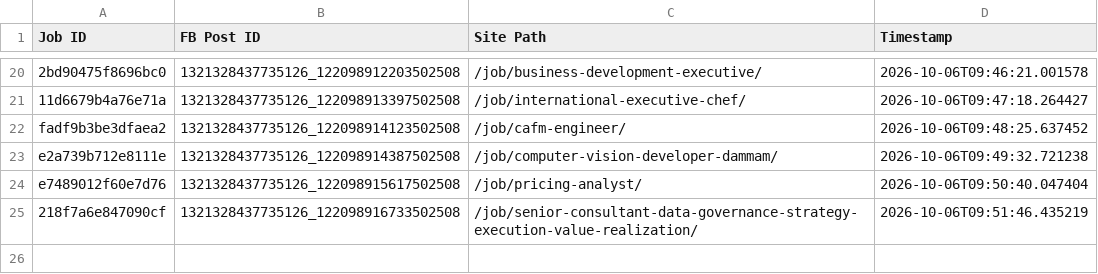
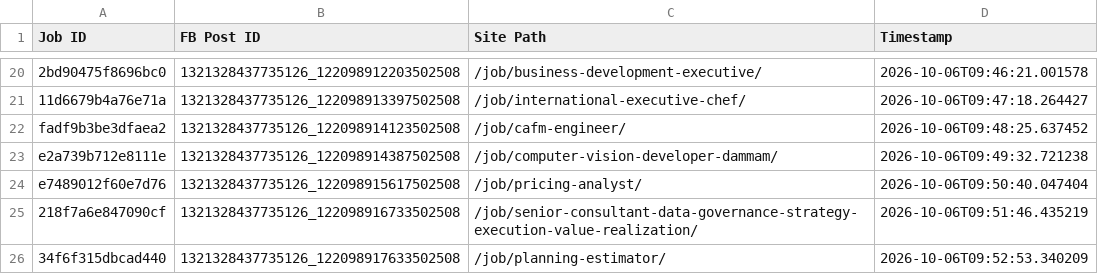
Before and after one commit to paulinepule2000/sa-sm, a CSV file: fb_posted_saudi_arabia.csv, drawn as a sheet; only a part is shown, gaps mark what is left out; the diff names each change by its address in the sheet, - before the commit and + after, or states it on an @@ line.

```diff
--- a/fb_posted_saudi_arabia.csv
+++ b/fb_posted_saudi_arabia.csv
+row 26: 34f6f315dbcad440 | 1321328437735126_122098917633502508 | /job/planning-estimator/ | 2026-10-06T09:52:53.340209
```
